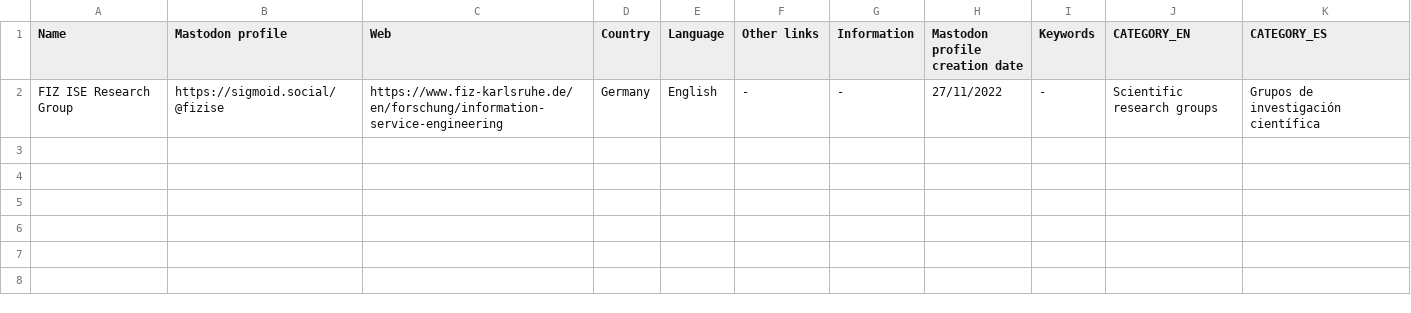
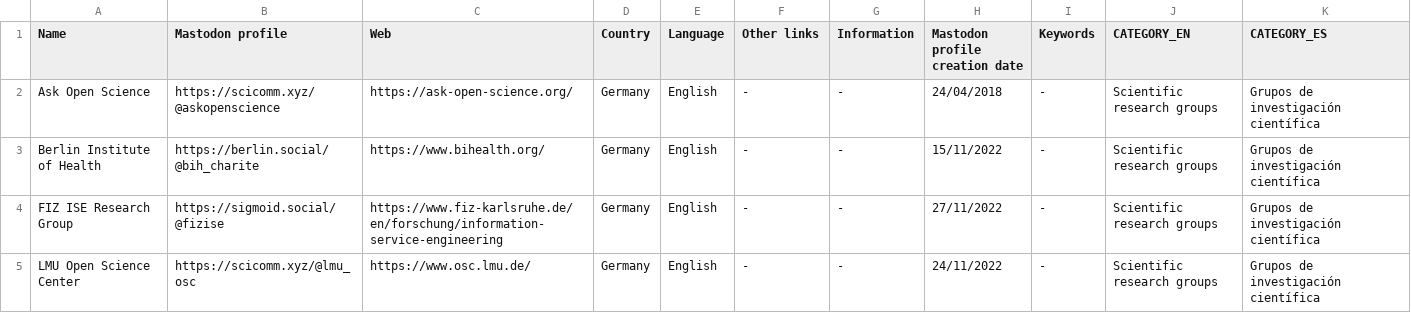
Before and after one commit to jmrplens/mastodon_official_profiles, a CSV file: germany/SCI_RESEARCH_GROUPS.csv, drawn as a sheet.

```diff
--- a/germany/SCI_RESEARCH_GROUPS.csv
+++ b/germany/SCI_RESEARCH_GROUPS.csv
@@ -1,2 +1,5 @@
 Name,Mastodon profile,Web,Country,Language,Other links,Information,Mastodon profile creation date,Keywords,CATEGORY_EN,CATEGORY_ES
+Ask Open Science,https://scicomm.xyz/@askopenscience,https://ask-open-science.org/,Germany,English,-,-,24/04/2018,-,Scientific research groups,Grupos de investigación científica
+Berlin Institute of Health,https://berlin.social/@bih_charite,https://www.bihealth.org/,Germany,English,-,-,15/11/2022,-,Scientific research groups,Grupos de investigación científica
 FIZ ISE Research Group ,https://sigmoid.social/@fizise,https://www.fiz-karlsruhe.de/en/forschung/information-service-engineering,Germany,English,-,-,27/11/2022	,-,Scientific research groups,Grupos de investigación científica
+LMU Open Science Center,https://scicomm.xyz/@lmu_osc,https://www.osc.lmu.de/,Germany,English,-,-,24/11/2022,-,Scientific research groups,Grupos de investigación científica
```
Also changed, not shown: global/FOUNDATIONS.csv, global/SCI_INSTITUTES_JOURNALS_SOCIETIES.csv, 39 other files.
